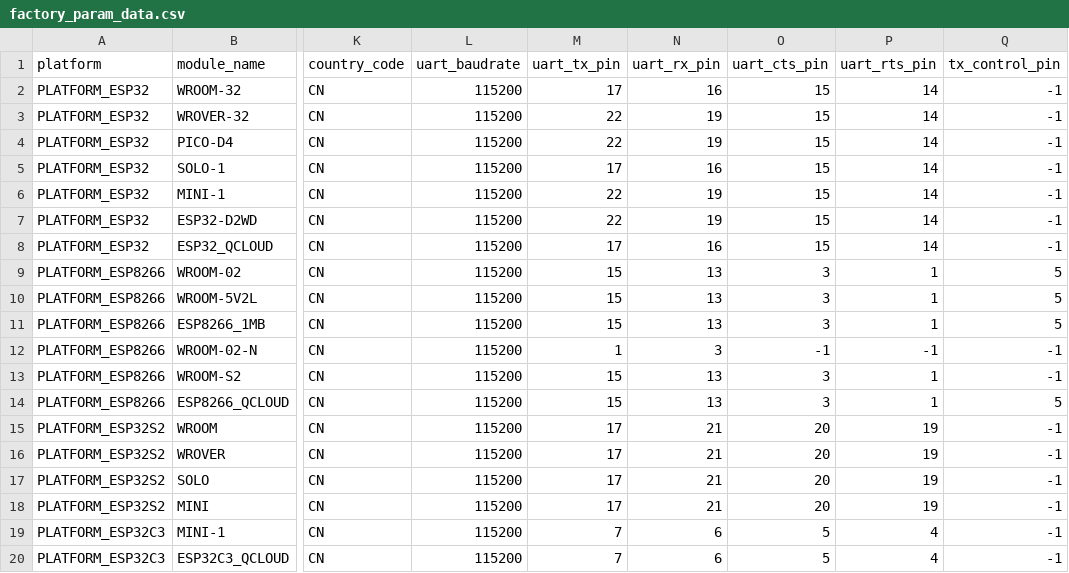
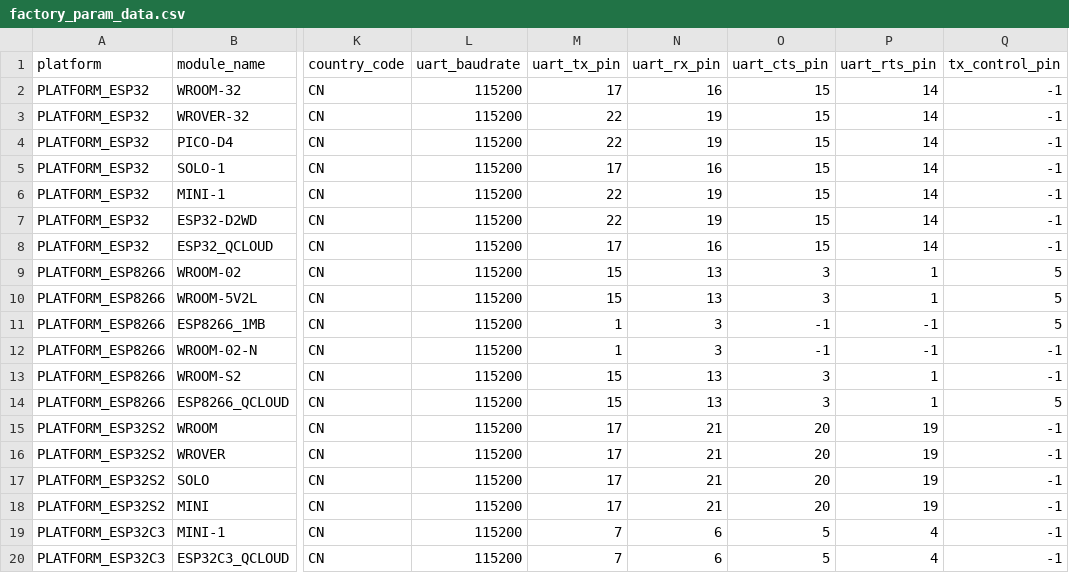
Before and after one commit to espressif/esp-at, a CSV file: components/customized_partitions/raw_data/factory_param/factory_param_data.csv, drawn as a sheet; only a part is shown, gaps mark what is left out; the diff names each change by its address in the sheet, - before the commit and + after, or states it on an @@ line.

Commit message:
ESP8266_1MB Changed AT-UART port to UART0

```diff
--- a/components/customized_partitions/raw_data/factory_param/factory_param_data.csv
+++ b/components/customized_partitions/raw_data/factory_param/factory_param_data.csv
-M11 (uart_tx_pin): 15
+M11 (uart_tx_pin): 1
-N11 (uart_rx_pin): 13
+N11 (uart_rx_pin): 3
-O11 (uart_cts_pin): 3
+O11 (uart_cts_pin): -1
-P11 (uart_rts_pin): 1
+P11 (uart_rts_pin): -1
```
